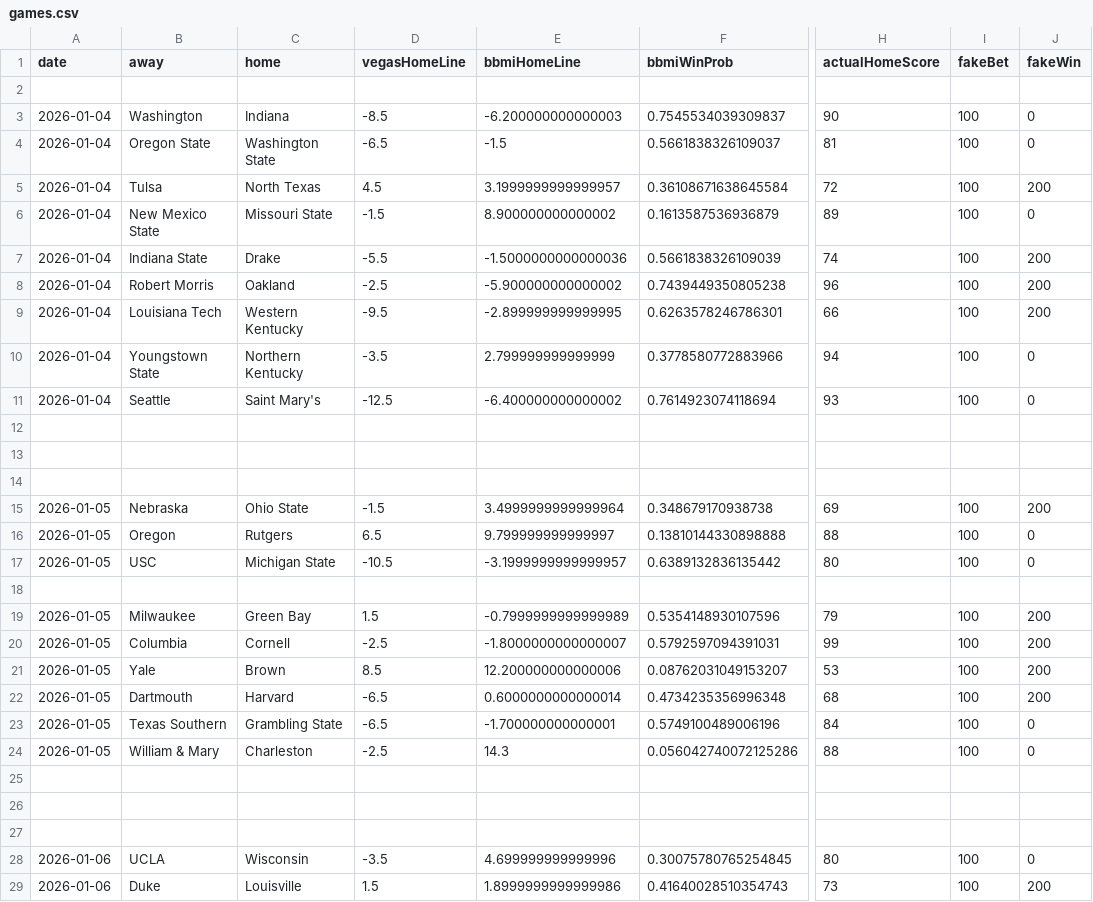
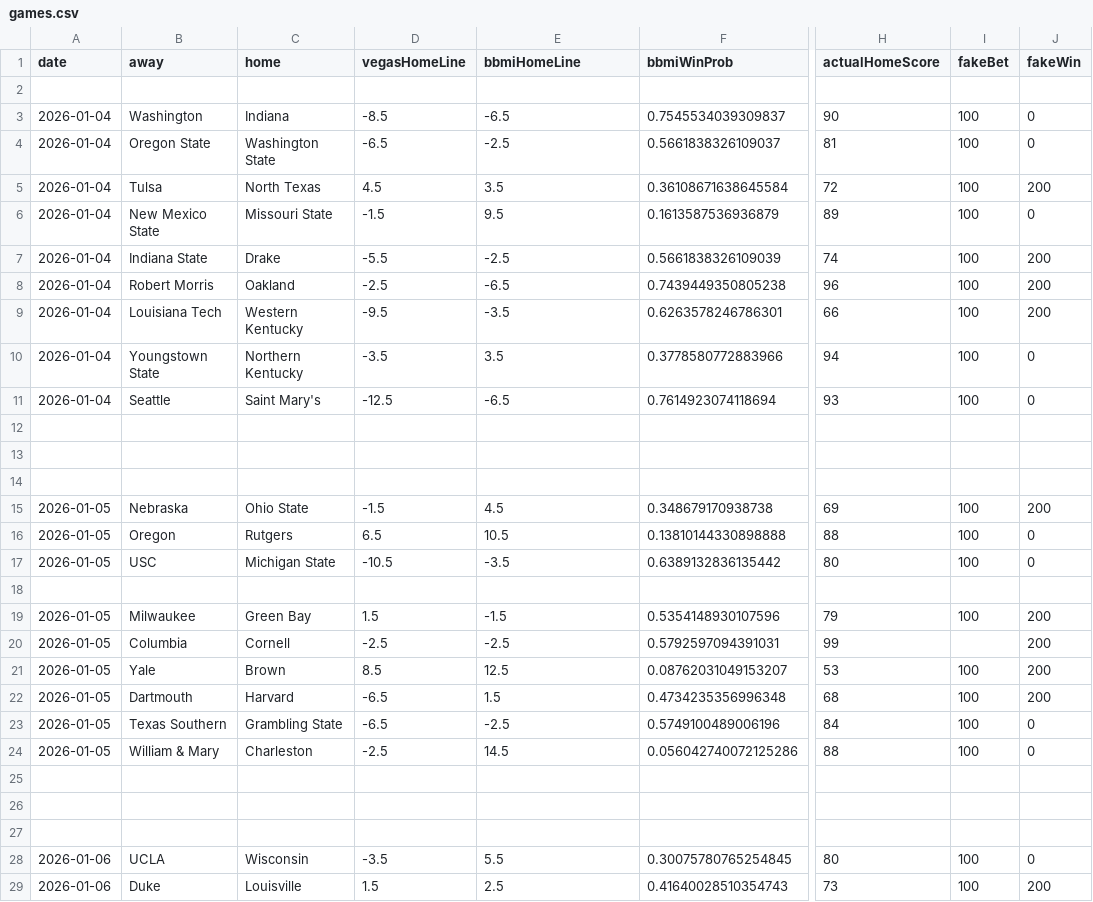
Before and after one commit to andrewbrantner-wq/bbmi, a CSV file: src/data/betting-lines/games.csv, drawn as a sheet; only a part is shown, gaps mark what is left out; the diff covers the shown part only; the diff names each change by its address in the sheet, - before the commit and + after, or states it on an @@ line.

```diff
--- a/src/data/betting-lines/games.csv
+++ b/src/data/betting-lines/games.csv
-E3 (bbmiHomeLine): -6.200000000000003
+E3 (bbmiHomeLine): -6.5
-E4 (bbmiHomeLine): -1.5
+E4 (bbmiHomeLine): -2.5
-E5 (bbmiHomeLine): 3.1999999999999957
+E5 (bbmiHomeLine): 3.5
-E6 (bbmiHomeLine): 8.900000000000002
+E6 (bbmiHomeLine): 9.5
-E7 (bbmiHomeLine): -1.5000000000000036
+E7 (bbmiHomeLine): -2.5
-E8 (bbmiHomeLine): -5.900000000000002
+E8 (bbmiHomeLine): -6.5
-E9 (bbmiHomeLine): -2.899999999999995
+E9 (bbmiHomeLine): -3.5
-E10 (bbmiHomeLine): 2.799999999999999
+E10 (bbmiHomeLine): 3.5
-E11 (bbmiHomeLine): -6.400000000000002
+E11 (bbmiHomeLine): -6.5
-E15 (bbmiHomeLine): 3.4999999999999964
+E15 (bbmiHomeLine): 4.5
-E16 (bbmiHomeLine): 9.799999999999997
+E16 (bbmiHomeLine): 10.5
-E17 (bbmiHomeLine): -3.1999999999999957
+E17 (bbmiHomeLine): -3.5
-E19 (bbmiHomeLine): -0.7999999999999989
+E19 (bbmiHomeLine): -1.5
-E20 (bbmiHomeLine): -1.8000000000000007
+E20 (bbmiHomeLine): -2.5
-I20 (fakeBet): 100
+I20 (fakeBet): (empty)
-E21 (bbmiHomeLine): 12.200000000000006
+E21 (bbmiHomeLine): 12.5
-E22 (bbmiHomeLine): 0.6000000000000014
+E22 (bbmiHomeLine): 1.5
-E23 (bbmiHomeLine): -1.700000000000001
+E23 (bbmiHomeLine): -2.5
-E24 (bbmiHomeLine): 14.3
+E24 (bbmiHomeLine): 14.5
-E28 (bbmiHomeLine): 4.699999999999996
+E28 (bbmiHomeLine): 5.5
-E29 (bbmiHomeLine): 1.8999999999999986
+E29 (bbmiHomeLine): 2.5
```
Also changed, not shown: 76 edited cells elsewhere in this file, src/data/seeding/seeding.csv, 9 other files.
